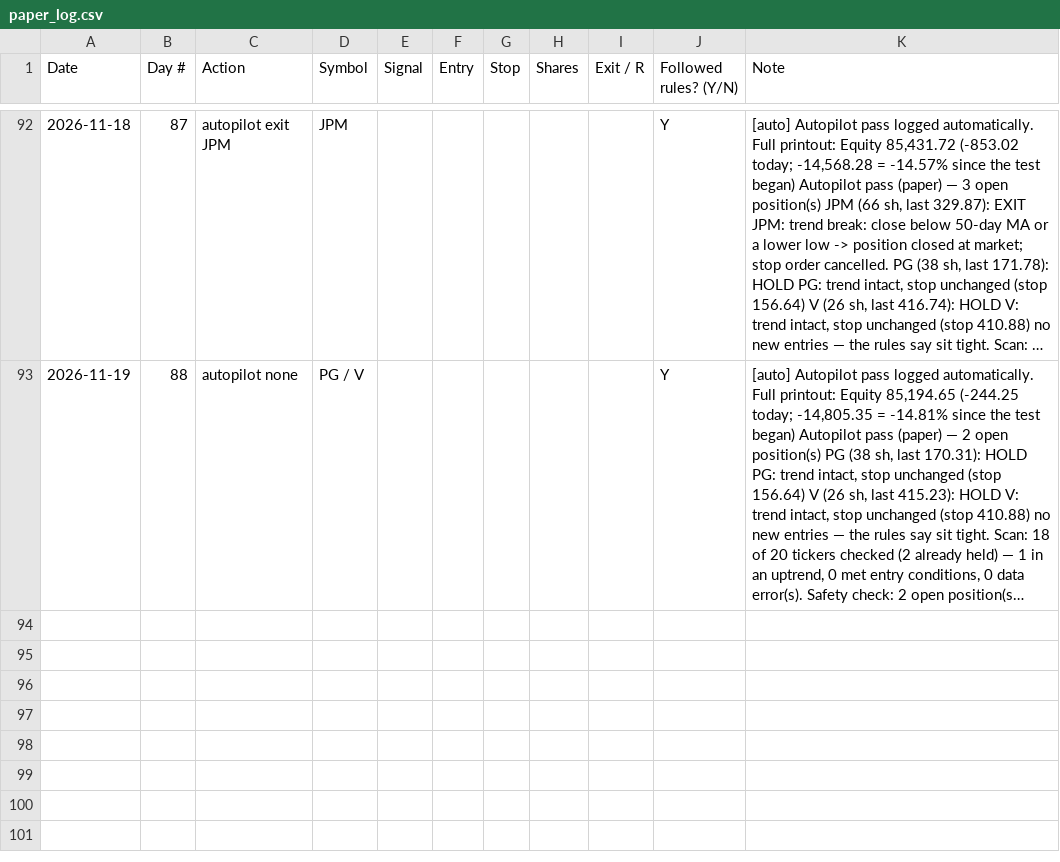
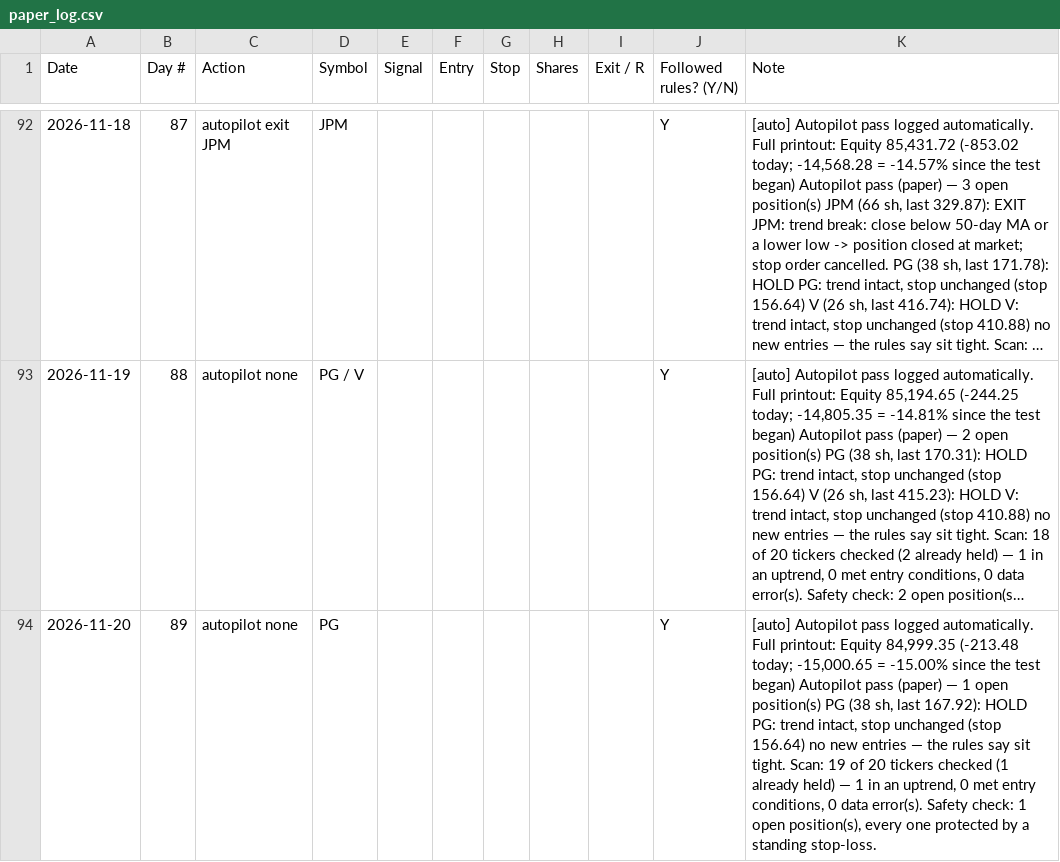
Before and after one commit to adelvespayne-png/Trendkept, a CSV file: business/paper_log.csv, drawn as a sheet; only a part is shown, gaps mark what is left out; long unchanged cells end in …; the diff names each change by its address in the sheet, - before the commit and + after, or states it on an @@ line.

```diff
--- a/business/paper_log.csv
+++ b/business/paper_log.csv
+row 94: 2026-11-20 | 89 | autopilot none | PG |  |  |  |  |  | Y | [auto] Autopilot pass logged automatically. Full printout: Equity 84,999.35 (-213.48 today; -15,000.65 = -15.00% since the test began) Autopilot pass (paper) — 1 open position(s) PG (38 sh, last 167.92): HOLD PG: trend intact, stop unchanged (stop 156.64) no new entries — the rules say sit tight. Scan: 19 of 20 tickers checked (1 already held) — 1 in an uptrend, 0 met entry conditions, 0 data error(s). Safety check: 1 open position(s), every one protected by a standing stop-loss.
```
